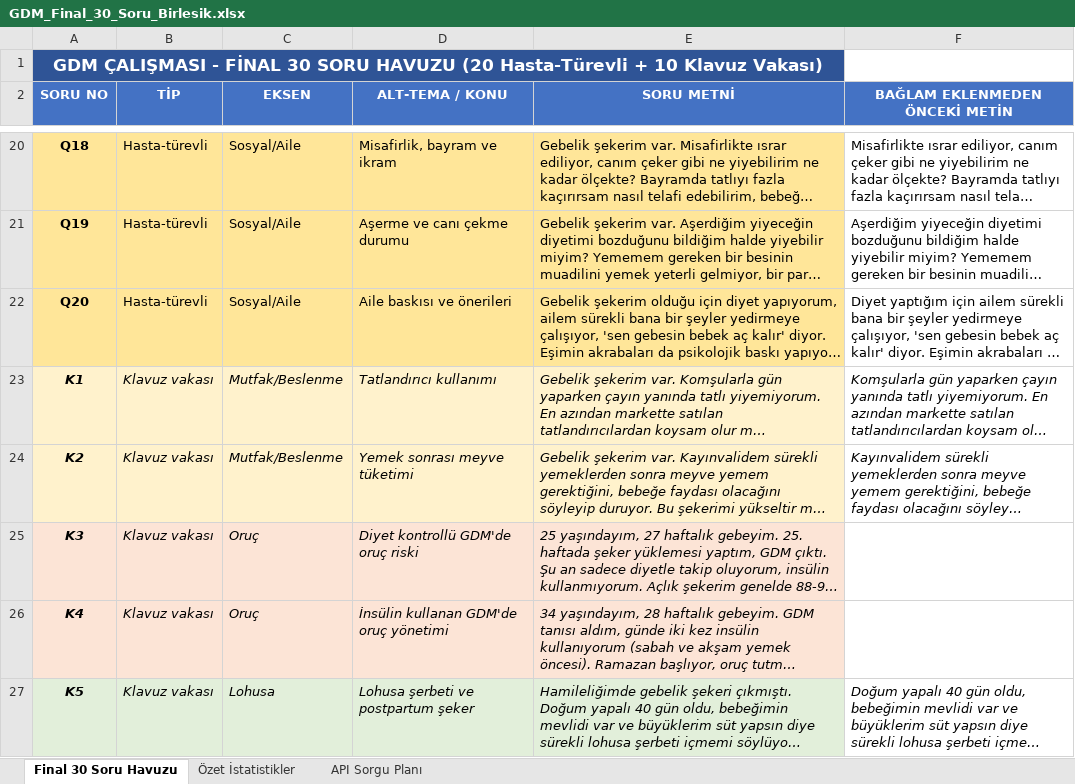
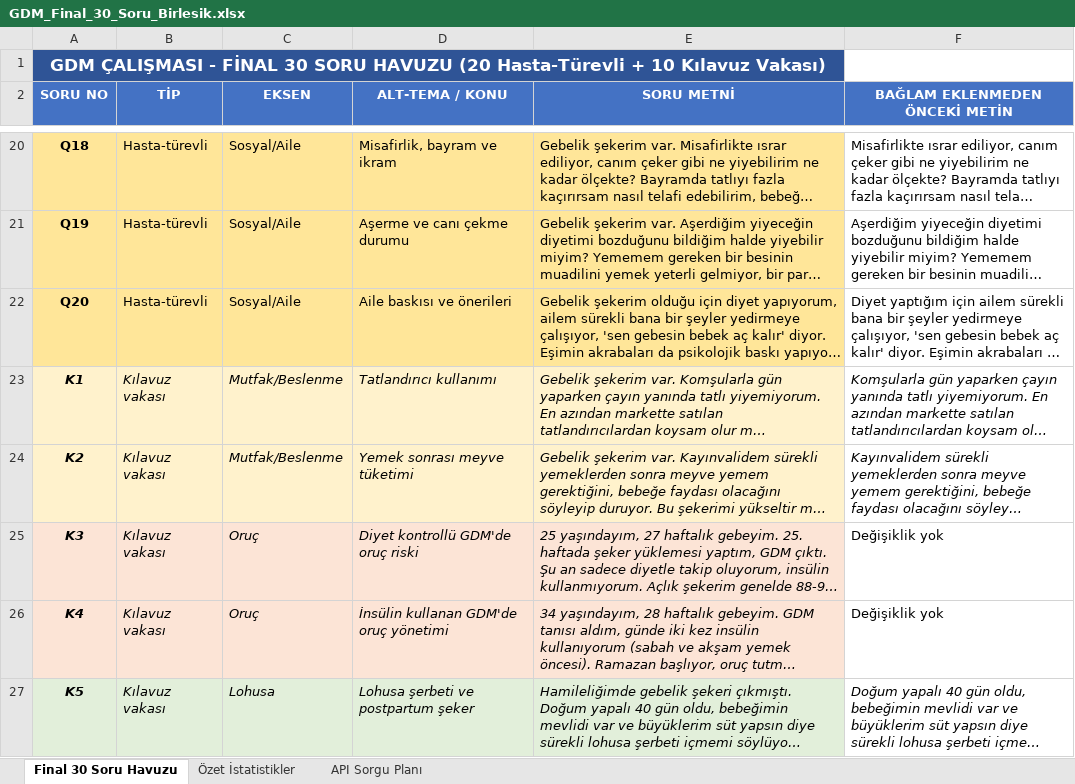
Before and after one commit to MehmetCanAkay/GdmSurvey, an Excel workbook: data/GDM_Final_30_Soru_Birlesik.xlsx, sheet Final 30 Soru Havuzu, drawn as a sheet; only a part is shown, gaps mark what is left out; long unchanged cells end in …; values as stored, in another font and other column widths than the file's, no borders; the diff covers the shown part only; the diff names each change by its address in the sheet, - before the commit and + after, or states it on an @@ line.

```diff
--- a/data/GDM_Final_30_Soru_Birlesik.xlsx (sheet Final 30 Soru Havuzu)
+++ b/data/GDM_Final_30_Soru_Birlesik.xlsx (sheet Final 30 Soru Havuzu)
-A1 (SORU NO): …+ 10 Klavuz Vakası)
+A1 (SORU NO): …+ 10 Kılavuz Vakası)
-B23:B27 (TİP): Klavuz vakası
+B23:B27 (TİP): Kılavuz vakası
-F25:F26 (BAĞLAM EKLENMEDEN ÖNCEKİ METİN): (empty)
+F25:F26 (BAĞLAM EKLENMEDEN ÖNCEKİ METİN): Değişiklik yok
```
Also changed, not shown: 8 edited cells elsewhere in this sheet, sheet API Sorgu Planı, sheet Özet İstatistikler, data/GDM_CAS_Madde_Haritasi.xlsx, 5 other files.
